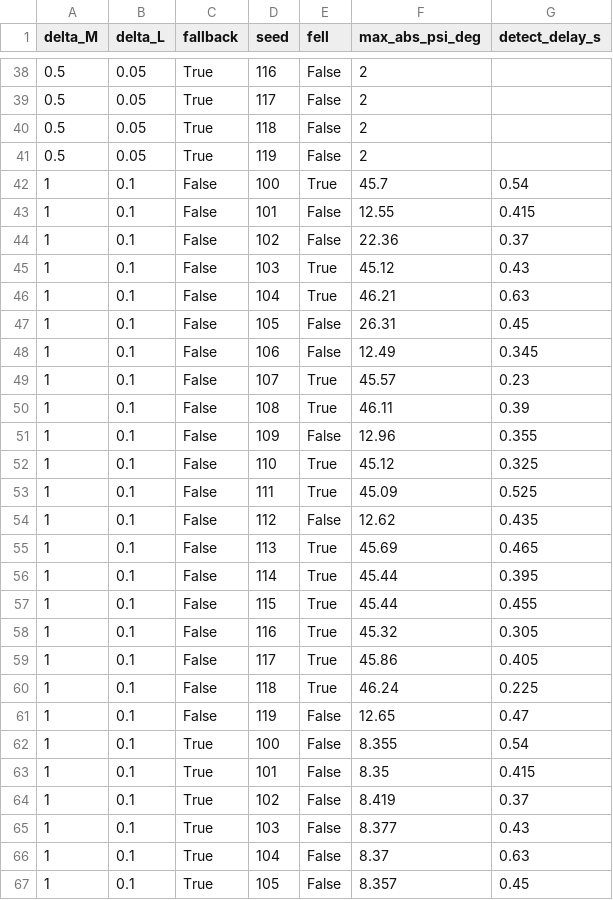
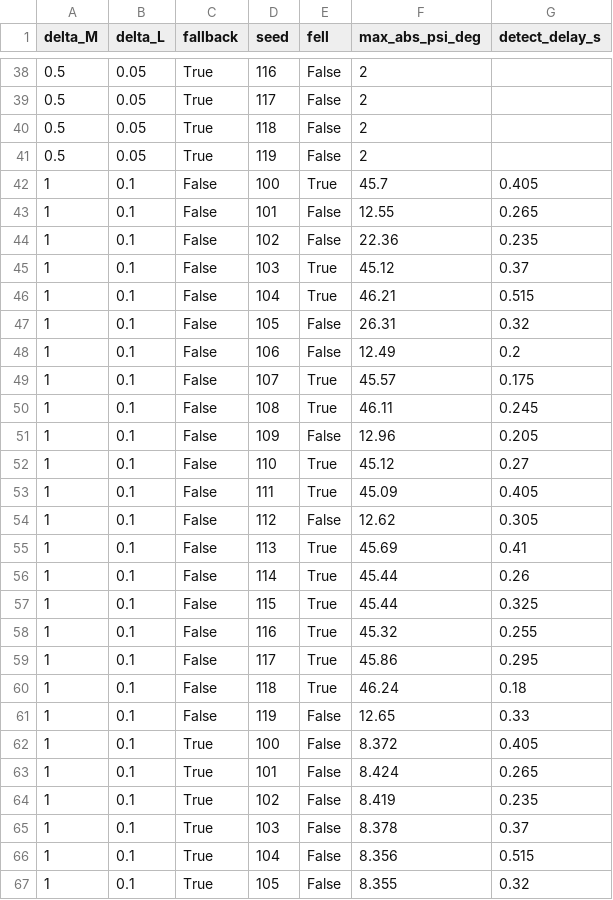
Before and after one commit to ShreeniG99/Echo-Balancer, a CSV file: docs/results/fallback_heldout.csv, drawn as a sheet; only a part is shown, gaps mark what is left out; the diff covers the shown part only.

```diff
--- a/docs/results/fallback_heldout.csv
+++ b/docs/results/fallback_heldout.csv
@@ -41,27 +41,27 @@ delta_M,delta_L,fallback,seed,fell,max_abs_psi_deg,detect_delay_s
 0.5,0.05,True,119,False,2,
-1,0.1,False,100,True,45.7,0.54
-1,0.1,False,101,False,12.55,0.415
-1,0.1,False,102,False,22.36,0.37
-1,0.1,False,103,True,45.12,0.43
-1,0.1,False,104,True,46.21,0.63
-1,0.1,False,105,False,26.31,0.45
-1,0.1,False,106,False,12.49,0.345
-1,0.1,False,107,True,45.57,0.23
-1,0.1,False,108,True,46.11,0.39
-1,0.1,False,109,False,12.96,0.355
-1,0.1,False,110,True,45.12,0.325
-1,0.1,False,111,True,45.09,0.525
-1,0.1,False,112,False,12.62,0.435
-1,0.1,False,113,True,45.69,0.465
-1,0.1,False,114,True,45.44,0.395
-1,0.1,False,115,True,45.44,0.455
-1,0.1,False,116,True,45.32,0.305
-1,0.1,False,117,True,45.86,0.405
-1,0.1,False,118,True,46.24,0.225
-1,0.1,False,119,False,12.65,0.47
-1,0.1,True,100,False,8.355,0.54
-1,0.1,True,101,False,8.35,0.415
-1,0.1,True,102,False,8.419,0.37
-1,0.1,True,103,False,8.377,0.43
-1,0.1,True,104,False,8.37,0.63
-1,0.1,True,105,False,8.357,0.45
+1,0.1,False,100,True,45.7,0.405
+1,0.1,False,101,False,12.55,0.265
+1,0.1,False,102,False,22.36,0.235
+1,0.1,False,103,True,45.12,0.37
+1,0.1,False,104,True,46.21,0.515
+1,0.1,False,105,False,26.31,0.32
+1,0.1,False,106,False,12.49,0.2
+1,0.1,False,107,True,45.57,0.175
+1,0.1,False,108,True,46.11,0.245
+1,0.1,False,109,False,12.96,0.205
+1,0.1,False,110,True,45.12,0.27
+1,0.1,False,111,True,45.09,0.405
+1,0.1,False,112,False,12.62,0.305
+1,0.1,False,113,True,45.69,0.41
+1,0.1,False,114,True,45.44,0.26
+1,0.1,False,115,True,45.44,0.325
+1,0.1,False,116,True,45.32,0.255
+1,0.1,False,117,True,45.86,0.295
+1,0.1,False,118,True,46.24,0.18
+1,0.1,False,119,False,12.65,0.33
+1,0.1,True,100,False,8.372,0.405
+1,0.1,True,101,False,8.424,0.265
+1,0.1,True,102,False,8.419,0.235
+1,0.1,True,103,False,8.378,0.37
+1,0.1,True,104,False,8.356,0.515
+1,0.1,True,105,False,8.355,0.32
```
Also changed, not shown: 88 edited cells elsewhere in this file, docs/results/metrics_per_scenario.csv, docs/results/metrics_summary.csv, 23 other files.
